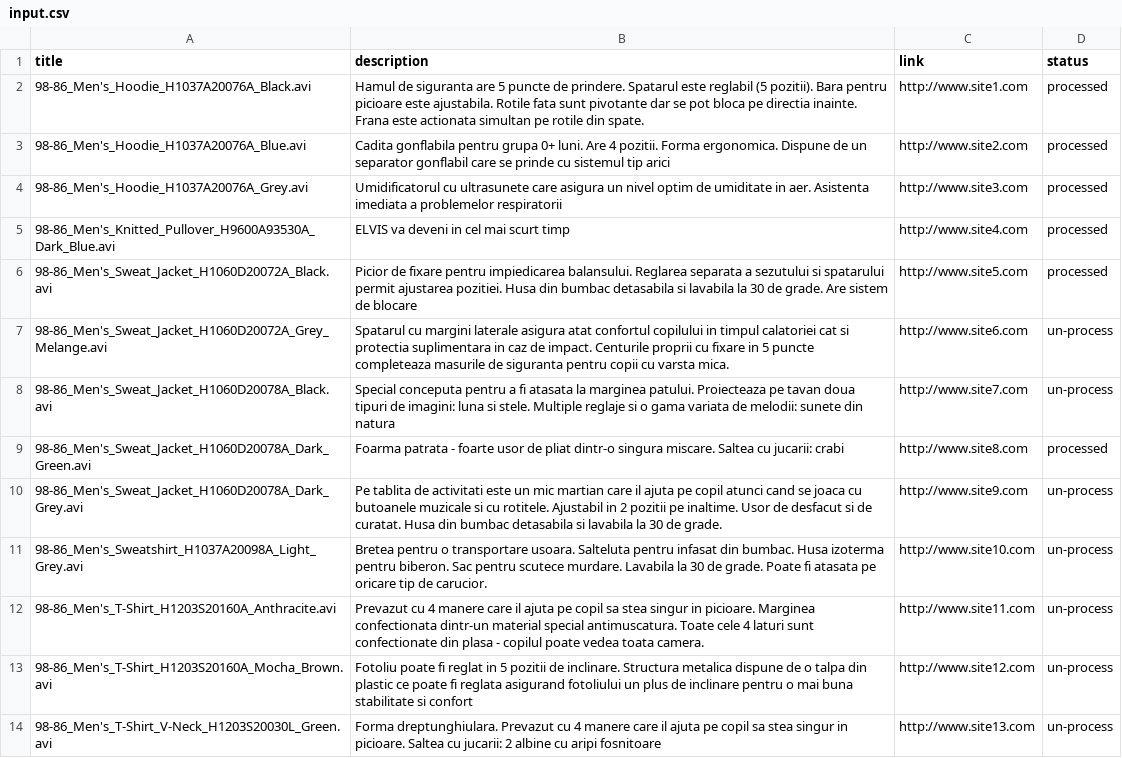
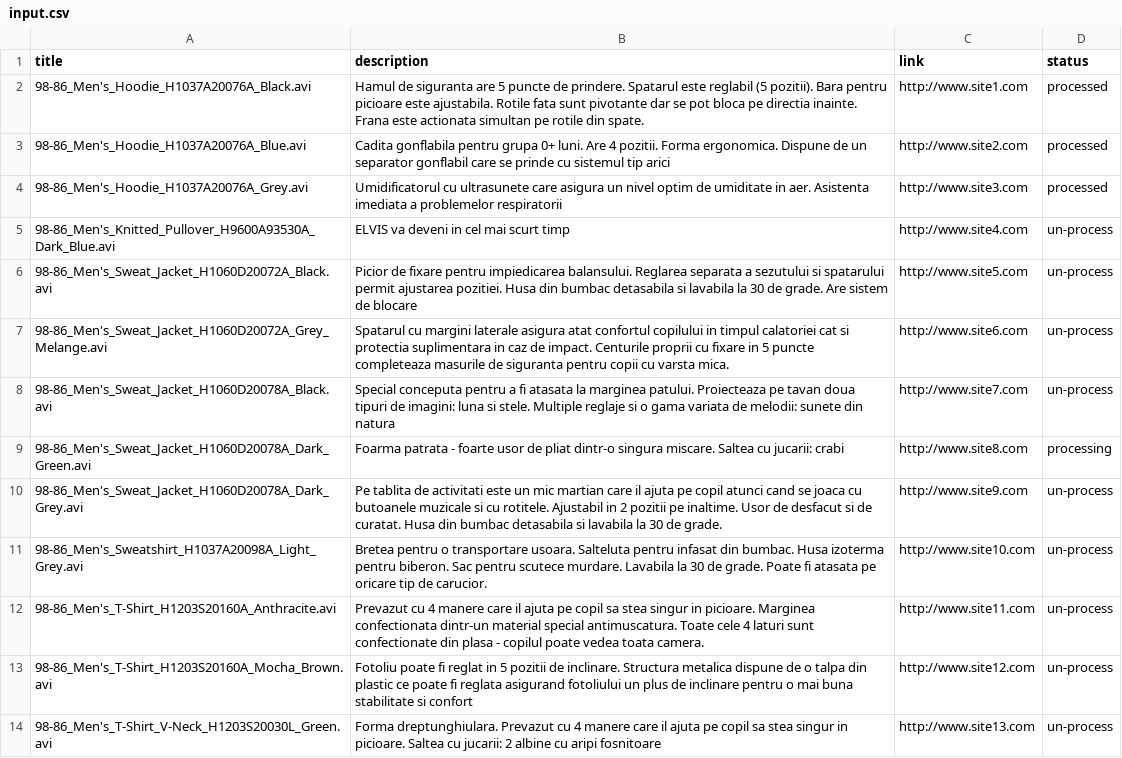
Before and after one commit to techstormteam/13-youtube-uploader-auto, a CSV file: YoutubeUploaderAuto_TechStorm_Finished/input.csv, drawn as a sheet.

```diff
--- a/YoutubeUploaderAuto_TechStorm_Finished/input.csv
+++ b/YoutubeUploaderAuto_TechStorm_Finished/input.csv
@@ -4,7 +4,7 @@ title,description,link,status
 98-86_Men's_Hoodie_H1037A20076A_Grey.avi,Umidificatorul cu ultrasunete care asigura un nivel optim de umiditate in aer. Asistenta imediata a problemelor respiratorii,http://www.site3.com,processed
-98-86_Men's_Knitted_Pullover_H9600A93530A_Dark_Blue.avi,ELVIS va deveni in cel mai scurt timp,http://www.site4.com,processed
-98-86_Men's_Sweat_Jacket_H1060D20072A_Black.avi, Picior de fixare pentru impiedicarea balansului. Reglarea separata a sezutului si spatarului permit ajustarea pozitiei. Husa din bumbac detasabila si lavabila la 30 de grade. Are sistem de blocare,http://www.site5.com,processed
+98-86_Men's_Knitted_Pullover_H9600A93530A_Dark_Blue.avi,ELVIS va deveni in cel mai scurt timp,http://www.site4.com,un-process
+98-86_Men's_Sweat_Jacket_H1060D20072A_Black.avi, Picior de fixare pentru impiedicarea balansului. Reglarea separata a sezutului si spatarului permit ajustarea pozitiei. Husa din bumbac detasabila si lavabila la 30 de grade. Are sistem de blocare,http://www.site5.com,un-process
 98-86_Men's_Sweat_Jacket_H1060D20072A_Grey_Melange.avi, Spatarul cu margini laterale asigura atat confortul copilului in timpul calatoriei cat si protectia suplimentara in caz de impact. Centurile proprii cu fixare in 5 puncte completeaza masurile de siguranta pentru copii cu varsta mica. ,http://www.site6.com,un-process
 98-86_Men's_Sweat_Jacket_H1060D20078A_Black.avi, Special conceputa pentru a fi atasata la marginea patului. Proiecteaza pe tavan doua tipuri de imagini: luna si stele. Multiple reglaje si o gama variata de melodii: sunete din natura,http://www.site7.com,un-process
-98-86_Men's_Sweat_Jacket_H1060D20078A_Dark_Green.avi, Foarma patrata - foarte usor de pliat dintr-o singura miscare. Saltea cu jucarii: crabi,http://www.site8.com,processed
+98-86_Men's_Sweat_Jacket_H1060D20078A_Dark_Green.avi, Foarma patrata - foarte usor de pliat dintr-o singura miscare. Saltea cu jucarii: crabi,http://www.site8.com,processing
 98-86_Men's_Sweat_Jacket_H1060D20078A_Dark_Grey.avi, Pe tablita de activitati este un mic martian care il ajuta pe copil atunci cand se joaca cu butoanele muzicale si cu rotitele. Ajustabil in 2 pozitii pe inaltime. Usor de desfacut si de curatat. Husa din bumbac detasabila si lavabila la 30 de grade. ,http://www.site9.com,un-process
```
Also changed, not shown: 6 other files.
